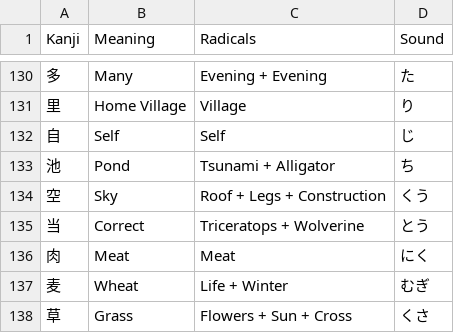
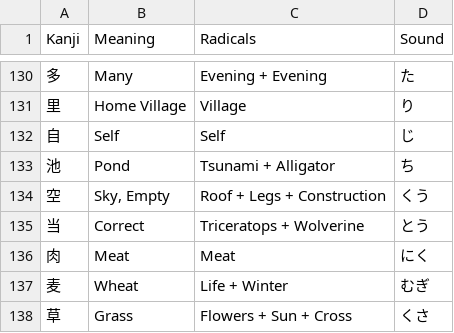
Before and after one commit to Goezs/kanji_with_radicals, a CSV file: Kanji.csv, drawn as a sheet; only a part is shown, gaps mark what is left out.

Commit message:
kanji.csv - empty definition added to sky

```diff
--- a/Kanji.csv
+++ b/Kanji.csv
@@ -133,3 +133,3 @@ Kanji,Meaning,Radicals,Sound
 池,Pond,Tsunami + Alligator,ち
-空,Sky,Roof + Legs + Construction,くう
+空,"Sky, Empty",Roof + Legs + Construction,くう
 当,Correct,Triceratops + Wolverine,とう
```
